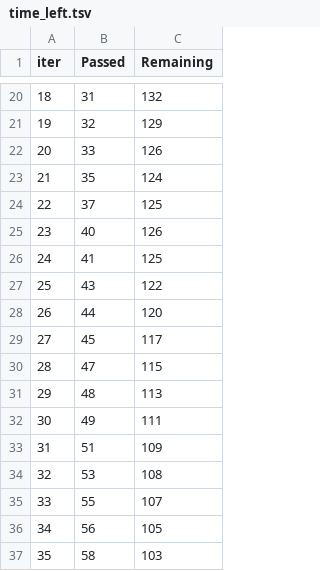
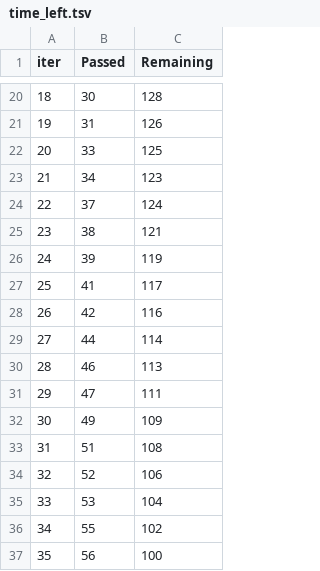
Before and after one commit to gitgod-debug/mlproject, a TSV file: catboost_info/time_left.tsv, drawn as a sheet; only a part is shown, gaps mark what is left out; the diff covers the shown part only.

```diff
--- a/catboost_info/time_left.tsv
+++ b/catboost_info/time_left.tsv
@@ -20,18 +20,18 @@ iter	Passed	Remaining
-18	31	132
-19	32	129
-20	33	126
-21	35	124
-22	37	125
-23	40	126
-24	41	125
-25	43	122
-26	44	120
-27	45	117
-28	47	115
-29	48	113
-30	49	111
-31	51	109
-32	53	108
-33	55	107
-34	56	105
-35	58	103
+18	30	128
+19	31	126
+20	33	125
+21	34	123
+22	37	124
+23	38	121
+24	39	119
+25	41	117
+26	42	116
+27	44	114
+28	46	113
+29	47	111
+30	49	109
+31	51	108
+32	52	106
+33	53	104
+34	55	102
+35	56	100
```
Also changed, not shown: 154 edited cells elsewhere in this file, 5 other files.
